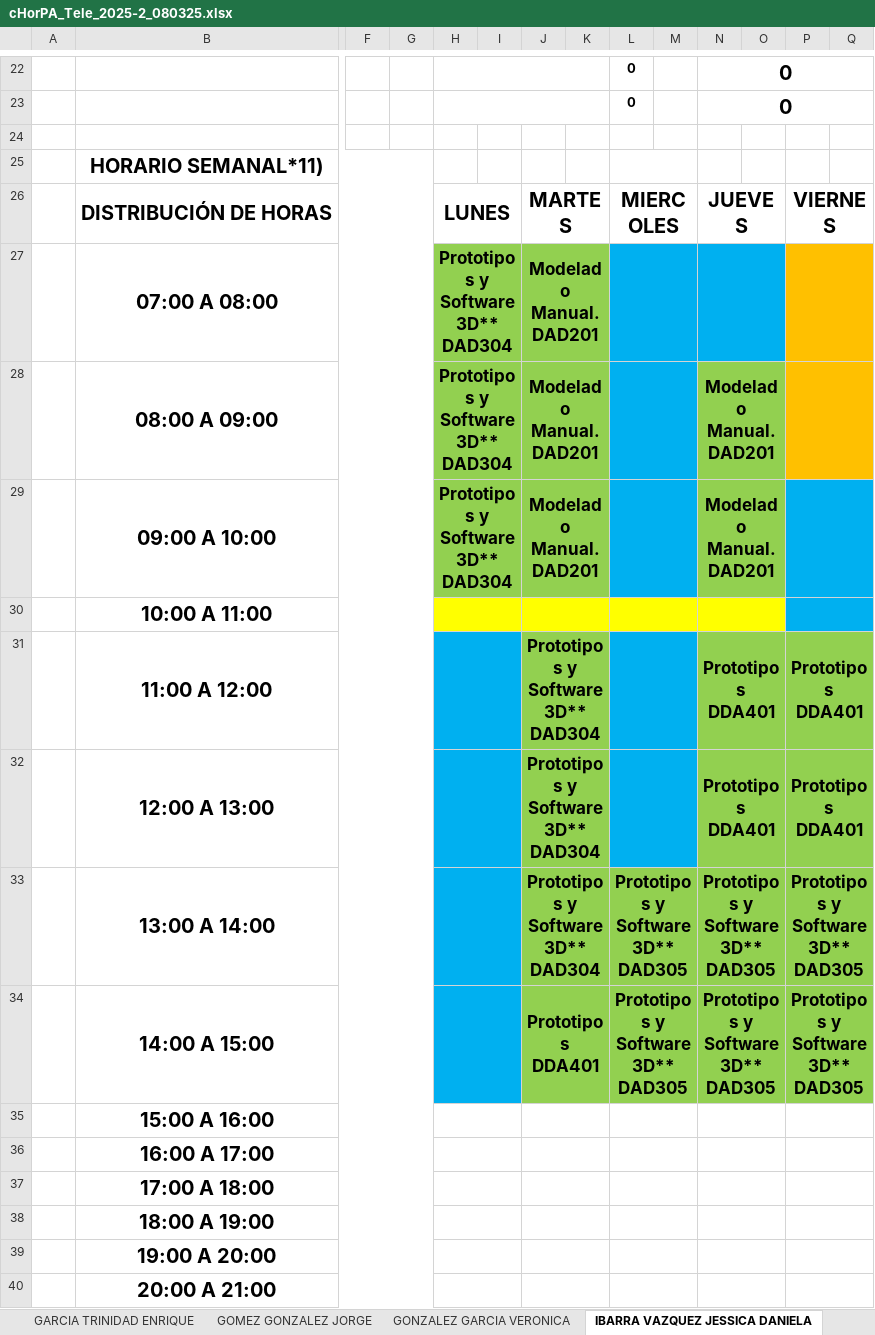
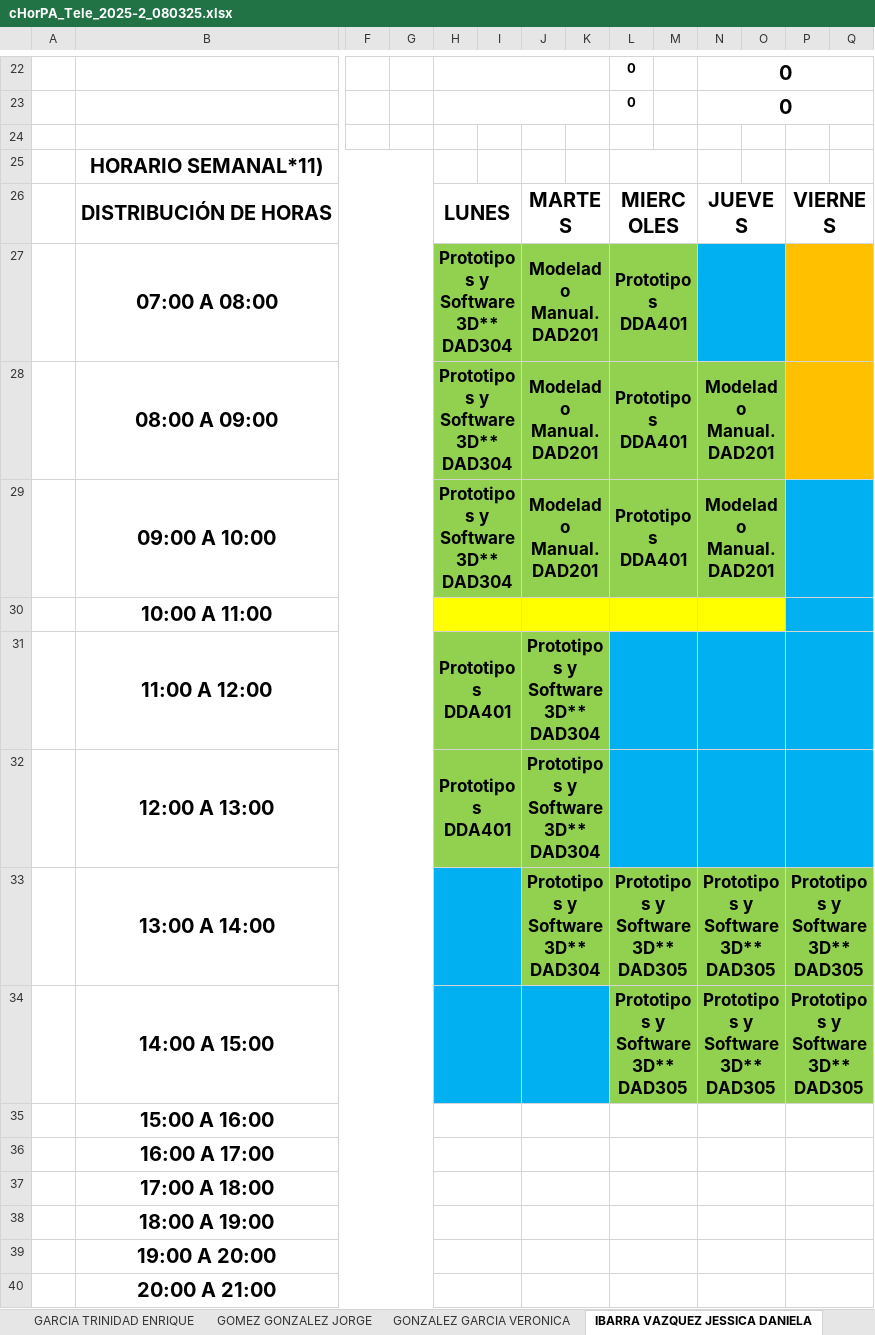
Before and after one commit to hackuna885/carga2025_2, an Excel workbook: cHorPA_Tele_2025-2_080325.xlsx, sheet IBARRA VAZQUEZ JESSICA DANIELA, drawn as a sheet; only a part is shown, gaps mark what is left out; values as stored, in another font and other column widths than the file's, no borders; charts and pictures and conditional formats not drawn; removed rows and columns are numbered as before the commit, all else as after; rows hold the shown columns only; the diff names each change by its address in the sheet, - before the commit and + after, or states it on an @@ line.

```diff
--- a/cHorPA_Tele_2025-2_080325.xlsx (sheet IBARRA VAZQUEZ JESSICA DANIELA)
+++ b/cHorPA_Tele_2025-2_080325.xlsx (sheet IBARRA VAZQUEZ JESSICA DANIELA)
-L27:L29: (empty)
+L27:L29: Prototipos DDA401
-L27:M29 fill: #00B0F0
+L27:M29 fill: #92D050
-row 31:  | 11:00 A 12:00 |  |  |  |  | Prototipos y Software 3D** DAD304 |  |  |  | Prototipos DDA401 |  | Prototipos DDA401
-row 32:  | 12:00 A 13:00 |  |  |  |  | Prototipos y Software 3D** DAD304 |  |  |  | Prototipos DDA401 |  | Prototipos DDA401
+row 31:  | 11:00 A 12:00 |  |  | Prototipos DDA401 |  | Prototipos y Software 3D** DAD304
+row 32:  | 12:00 A 13:00 |  |  | Prototipos DDA401 |  | Prototipos y Software 3D** DAD304
-J34: Prototipos DDA401
+J34: (empty)
-J34:K34 fill: #92D050
+J34:K34 fill: #00B0F0
```
Also changed, not shown: sheet VILLA CUETO MA. ISABEL, sheet LANDIN HERREJON JOSE LUIS GUSTA, formulas that keep their value, HGrupo_Tele_2025-2_080325.xlsx, Pro de Horas/dataDocentes_15032025_Telemática.xlsx, 1 other file.
